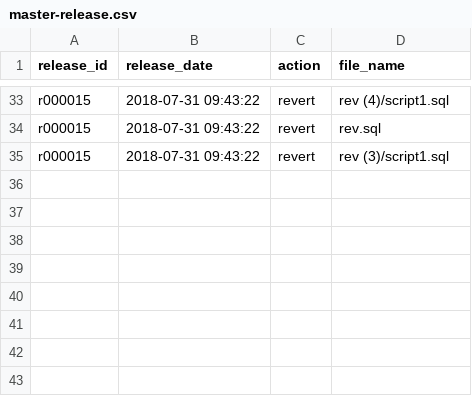
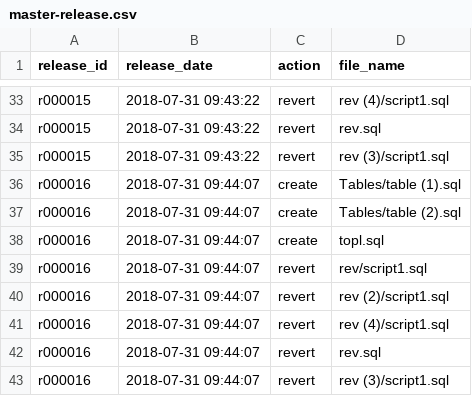
Before and after one commit to andrew-fomin/dbtoolkit, a CSV file: env2/master-release.csv, drawn as a sheet; only a part is shown, gaps mark what is left out; the diff names each change by its address in the sheet, - before the commit and + after, or states it on an @@ line.

Commit message:
updated current-release folder

```diff
--- a/env2/master-release.csv
+++ b/env2/master-release.csv
+row 36: r000016 | 2018-07-31 09:44:07 | create | Tables/table (1).sql
+row 37: r000016 | 2018-07-31 09:44:07 | create | Tables/table (2).sql
+row 38: r000016 | 2018-07-31 09:44:07 | create | topl.sql
+row 39: r000016 | 2018-07-31 09:44:07 | revert | rev/script1.sql
+row 40: r000016 | 2018-07-31 09:44:07 | revert | rev (2)/script1.sql
+row 41: r000016 | 2018-07-31 09:44:07 | revert | rev (4)/script1.sql
+row 42: r000016 | 2018-07-31 09:44:07 | revert | rev.sql
+row 43: r000016 | 2018-07-31 09:44:07 | revert | rev (3)/script1.sql
```
Also changed, not shown: 13 other files.
